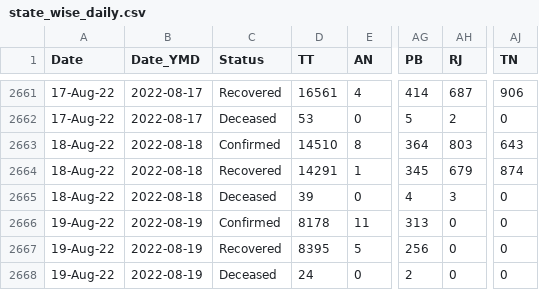
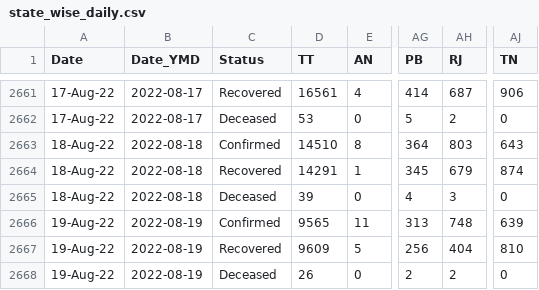
Before and after one commit to datakind-blr/covid19bharat_data, a CSV file: csv/latest/state_wise_daily.csv, drawn as a sheet; only a part is shown, gaps mark what is left out; the diff names each change by its address in the sheet, - before the commit and + after, or states it on an @@ line.

```diff
--- a/csv/latest/state_wise_daily.csv
+++ b/csv/latest/state_wise_daily.csv
-D2666 (TT): 8178
+D2666 (TT): 9565
-AH2666 (RJ): 0
+AH2666 (RJ): 748
-AJ2666 (TN): 0
+AJ2666 (TN): 639
-D2667 (TT): 8395
+D2667 (TT): 9609
-AH2667 (RJ): 0
+AH2667 (RJ): 404
-AJ2667 (TN): 0
+AJ2667 (TN): 810
-D2668 (TT): 24
+D2668 (TT): 26
-AH2668 (RJ): 0
+AH2668 (RJ): 2
```
Also changed, not shown: csv/latest/district_wise.csv, csv/latest/state_wise.csv, 14 other files.
